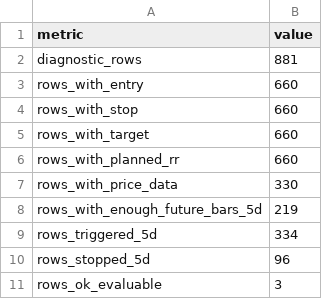
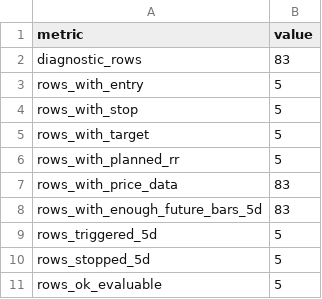
Before and after one commit to nellyagain/bonde, a CSV file: .claude/skills/llm-council/bonde_files 3/learning/slingshot_evaluability_summary_latest.csv, drawn as a sheet.

Commit message:
Sync Bonde council context bundle 2026-05-23

```diff
--- a/.claude/skills/llm-council/bonde_files 3/learning/slingshot_evaluability_summary_latest.csv
+++ b/.claude/skills/llm-council/bonde_files 3/learning/slingshot_evaluability_summary_latest.csv
@@ -1,11 +1,11 @@
 metric,value
-diagnostic_rows,881
-rows_with_entry,660
-rows_with_stop,660
-rows_with_target,660
-rows_with_planned_rr,660
-rows_with_price_data,330
-rows_with_enough_future_bars_5d,219
-rows_triggered_5d,334
-rows_stopped_5d,96
-rows_ok_evaluable,3
+diagnostic_rows,83
+rows_with_entry,5
+rows_with_stop,5
+rows_with_target,5
+rows_with_planned_rr,5
+rows_with_price_data,83
+rows_with_enough_future_bars_5d,83
+rows_triggered_5d,5
+rows_stopped_5d,5
+rows_ok_evaluable,5
```
